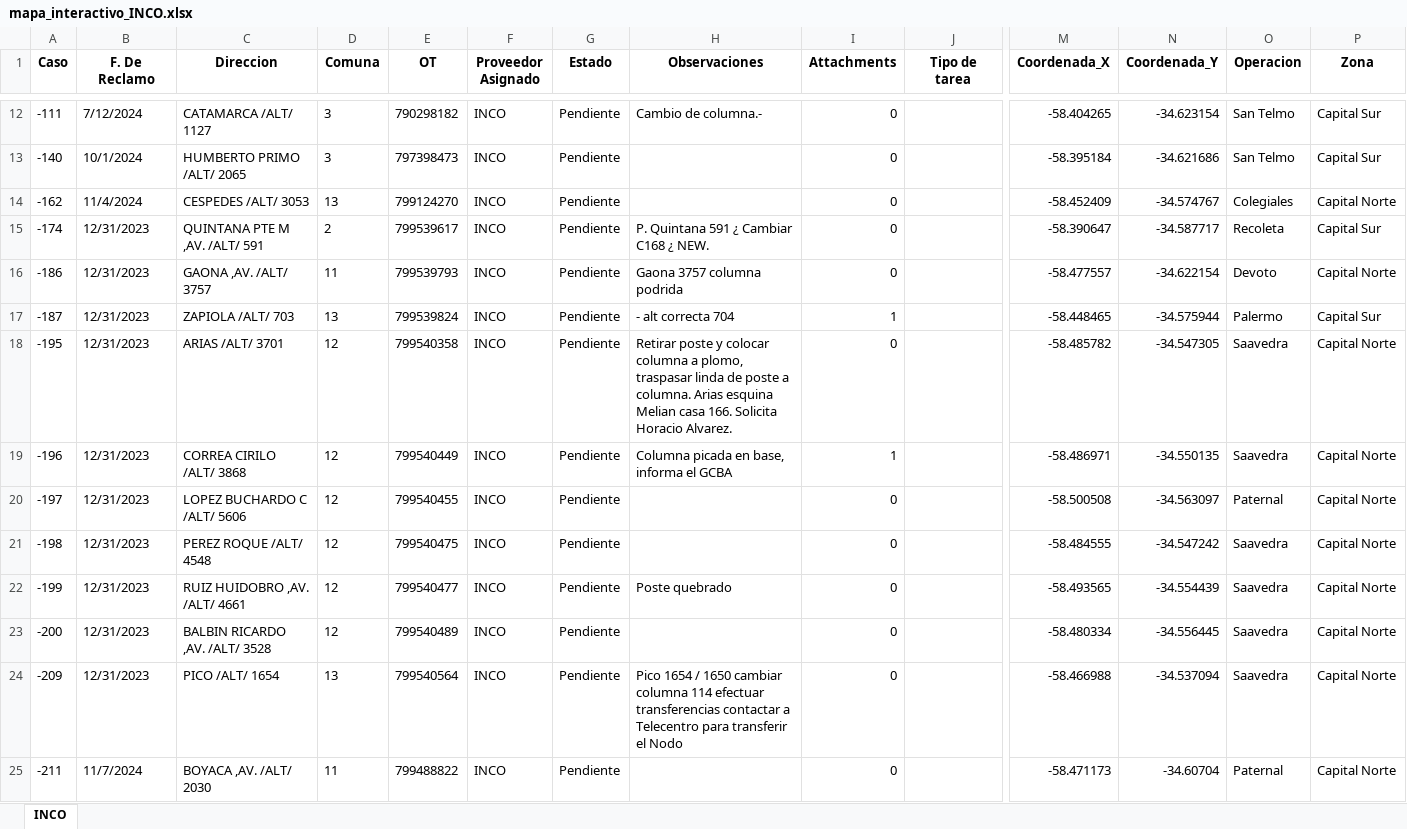
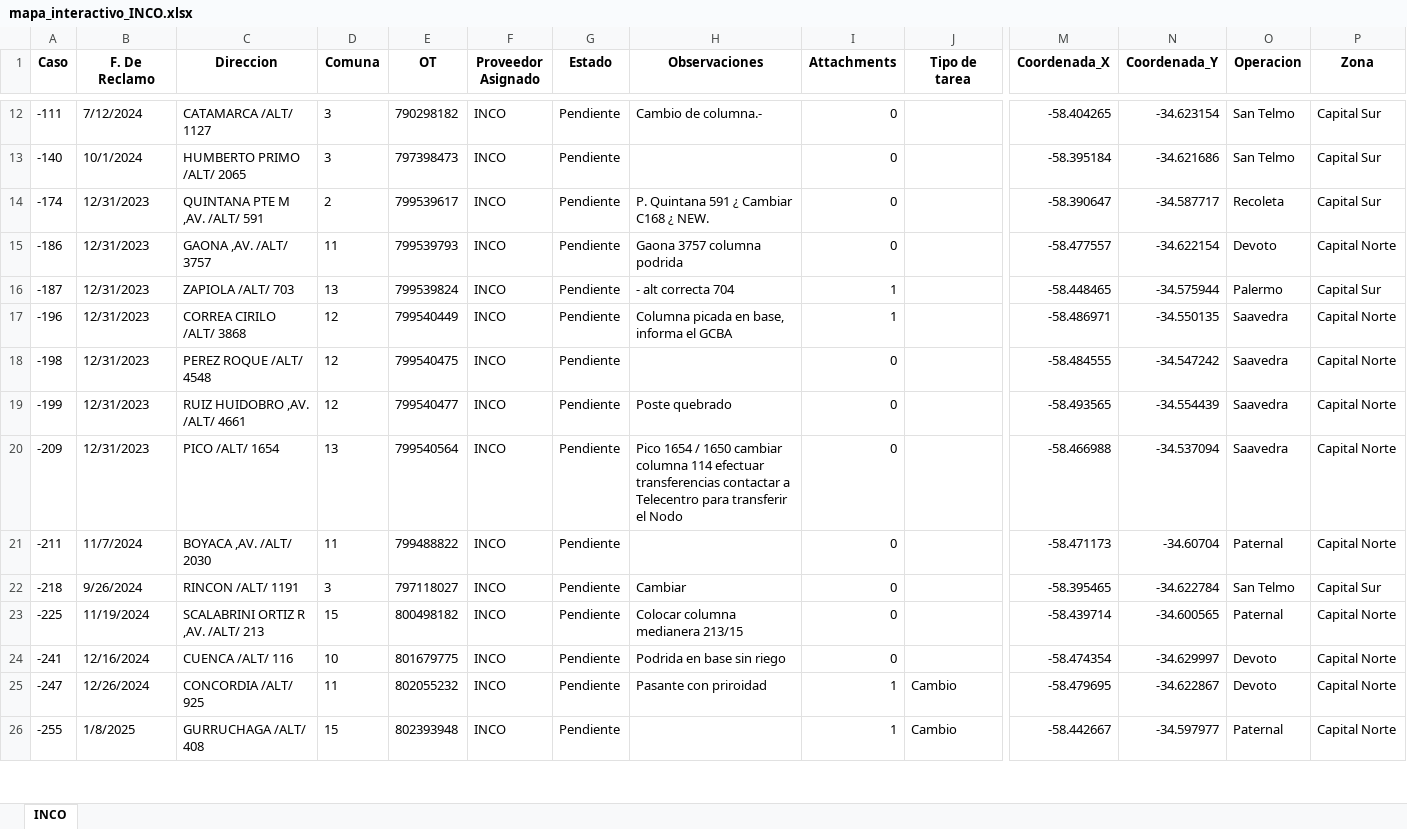
Before and after one commit to gestiondereclamos/inco, an Excel workbook: mapa_interactivo_INCO.xlsx, sheet INCO, drawn as a sheet; only a part is shown, gaps mark what is left out; the shorter side is filled out with more unchanged rows; values as stored, in another font and other column widths than the file's, no borders; rows hold the shown columns only; the diff covers the shown part only; the diff names each change by its address in the sheet, - before the commit and + after, or states it on an @@ line.

Commit message:
🔄 Actualización automática del mapa (mapa_interactivo_INCO.html)

```diff
--- a/mapa_interactivo_INCO.xlsx (sheet INCO)
+++ b/mapa_interactivo_INCO.xlsx (sheet INCO)
-row 14: -162 | 11/4/2024 | CESPEDES /ALT/ 3053 | 13 | 799124270 | INCO | Pendiente |  | 0 |  | -58.452409 | -34.574767 | Colegiales | Capital Norte
-row 18: -195 | 12/31/2023 | ARIAS /ALT/ 3701 | 12 | 799540358 | INCO | Pendiente | Retirar poste y colocar columna a plomo, traspasar linda de poste a columna. Arias esquina Melian casa 166. Solicita Horacio Alvarez. | 0 |  | -58.485782 | -34.547305 | Saavedra | Capital Norte
-row 20: -197 | 12/31/2023 | LOPEZ BUCHARDO C /ALT/ 5606 | 12 | 799540455 | INCO | Pendiente |  | 0 |  | -58.500508 | -34.563097 | Paternal | Capital Norte
-row 23: -200 | 12/31/2023 | BALBIN RICARDO ,AV. /ALT/ 3528 | 12 | 799540489 | INCO | Pendiente |  | 0 |  | -58.480334 | -34.556445 | Saavedra | Capital Norte
```
Also changed, not shown: 2 removed rows elsewhere in this sheet, 1 other file.
